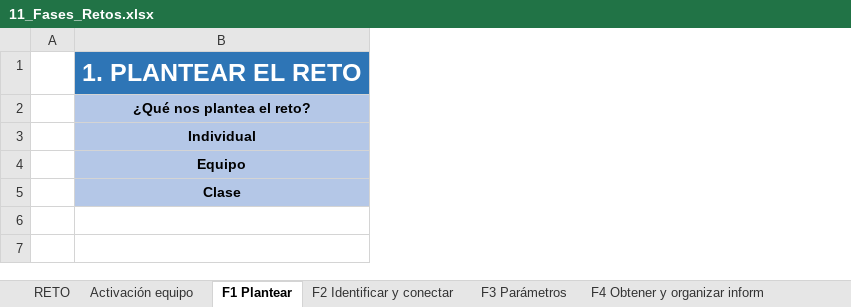
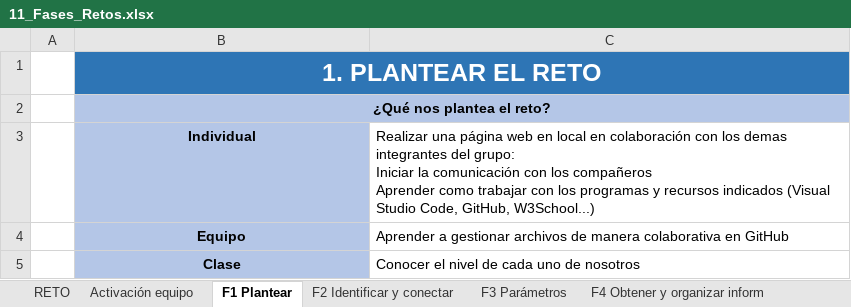
Before and after one commit to almiasir99-droid/contrato, an Excel workbook: 11_Fases_Retos.xlsx, sheet F1 Plantear, drawn as a sheet; values as stored, in another font and other column widths than the file's, no borders; charts and pictures not drawn; ↵ is a line break in a cell; the diff names each change by its address in the sheet, - before the commit and + after, or states it on an @@ line.

```diff
--- a/11_Fases_Retos.xlsx (sheet F1 Plantear)
+++ b/11_Fases_Retos.xlsx (sheet F1 Plantear)
+column C, rows 3-5: Realizar una página web en local en colaboración con los demas integrantes del grupo: ↵ Iniciar la comunicación con los compañeros ↵ Aprender como trabajar con los programas y recursos indicados (Visual Studio Code, GitHub, W3School...) | Aprender a gestionar archivos de manera colaborativa en GitHub | Conocer el nivel de cada uno de nosotros
+B1:C1 merged
+B2:C2 merged
```
Also changed, not shown: sheet Activación equipo, sheet F4 Obtener y organizar inform, sheet F3 Parámetros, sheet F2 Identificar y conectar, sheet F5 Generar alternativas, sheet F11 Reflexionar y evaluar, 3 more sheets, other sheet tabs, charts or pictures.
